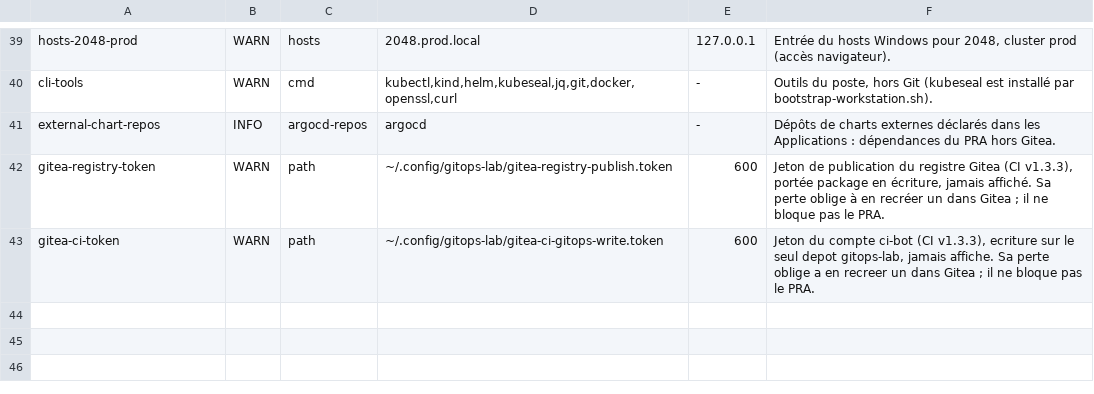
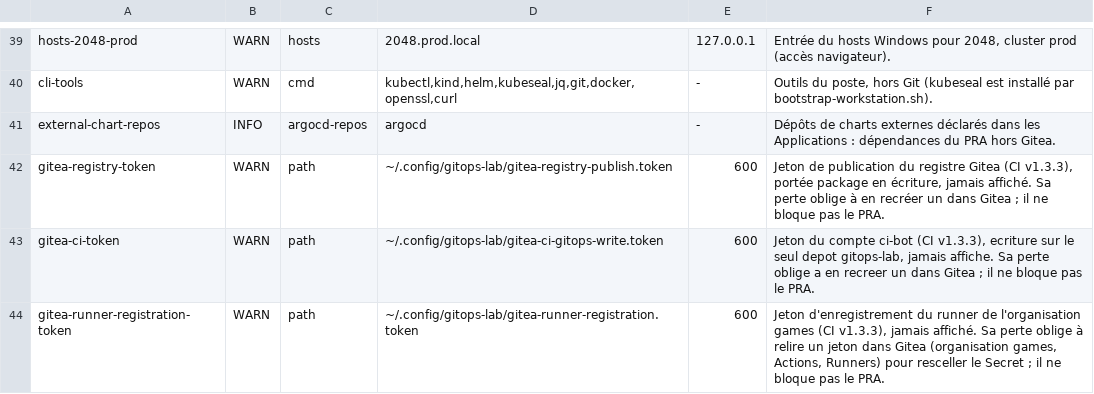
Before and after one commit to mouameng/gitops-lab, a TSV file: scripts/external-deps.tsv, drawn as a sheet; only a part is shown, gaps mark what is left out; the diff names each change by its address in the sheet, - before the commit and + after, or states it on an @@ line.

Commit message:
feat(ci): add shared Gitea Actions runner for the games organization

```diff
--- a/scripts/external-deps.tsv
+++ b/scripts/external-deps.tsv
+row 44: gitea-runner-registration-token | WARN | path | ~/.config/gitops-lab/gitea-runner-registration.token | 600 | Jeton d'enregistrement du runner de l'organisation games (CI v1.3.3), jamais affiché. Sa perte oblige à relire un jeton dans Gitea (organisation games, Actions, Runners) pour resceller le Secret ; il ne bloque pas le PRA.
```
Also changed, not shown: 9 other files.
